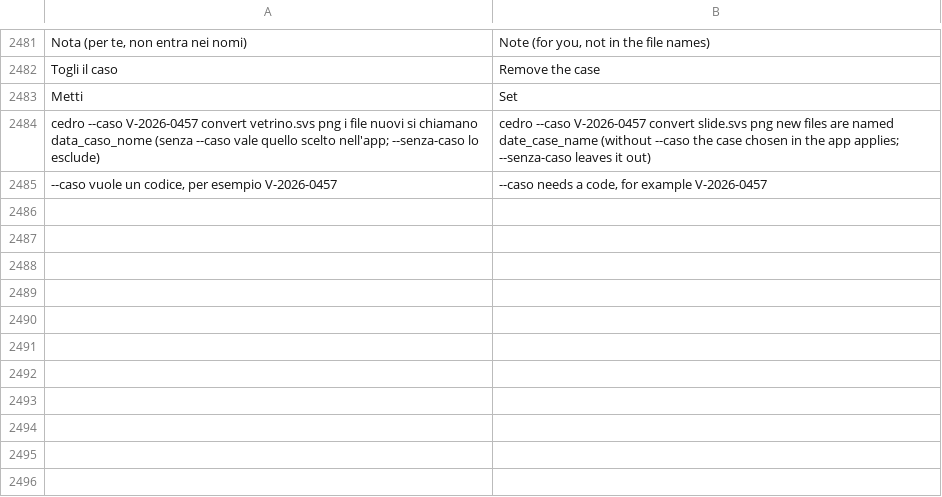
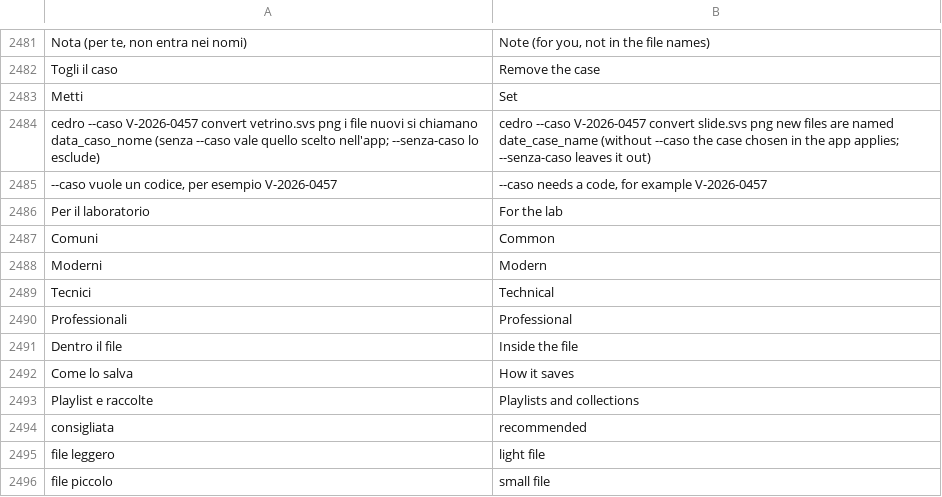
Before and after one commit to realfulvio/cedro, a TSV file: i18n/en.tsv, drawn as a sheet; only a part is shown, gaps mark what is left out.

```diff
--- a/i18n/en.tsv
+++ b/i18n/en.tsv
@@ -2485 +2485,12 @@ Metti	Set
 --caso vuole un codice, per esempio V-2026-0457	--caso needs a code, for example V-2026-0457
+Per il laboratorio	For the lab
+Comuni	Common
+Moderni	Modern
+Tecnici	Technical
+Professionali	Professional
+Dentro il file	Inside the file
+Come lo salva	How it saves
+Playlist e raccolte	Playlists and collections
+consigliata	recommended
+file leggero	light file
+file piccolo	small file
```
Also changed, not shown: i18n/de.tsv, i18n/es.tsv, 14 other files.
